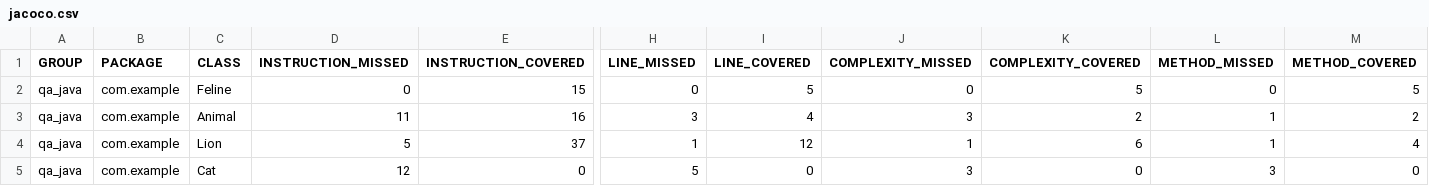
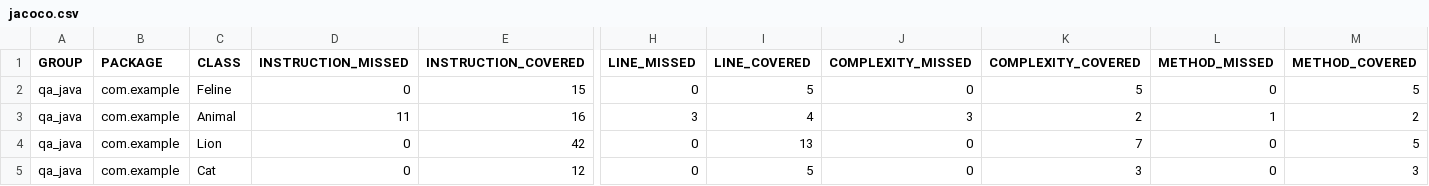
Before and after one commit to dmitryzhee/qa_java, a CSV file: target/site/jacoco/jacoco.csv, drawn as a sheet; only a part is shown, gaps mark what is left out; the diff names each change by its address in the sheet, - before the commit and + after, or states it on an @@ line.

```diff
--- a/target/site/jacoco/jacoco.csv
+++ b/target/site/jacoco/jacoco.csv
-D4 (INSTRUCTION_MISSED): 5
+D4 (INSTRUCTION_MISSED): 0
-E4 (INSTRUCTION_COVERED): 37
+E4 (INSTRUCTION_COVERED): 42
-H4 (LINE_MISSED): 1
+H4 (LINE_MISSED): 0
-I4 (LINE_COVERED): 12
+I4 (LINE_COVERED): 13
-J4 (COMPLEXITY_MISSED): 1
+J4 (COMPLEXITY_MISSED): 0
-K4 (COMPLEXITY_COVERED): 6
+K4 (COMPLEXITY_COVERED): 7
-L4 (METHOD_MISSED): 1
+L4 (METHOD_MISSED): 0
-M4 (METHOD_COVERED): 4
+M4 (METHOD_COVERED): 5
-D5 (INSTRUCTION_MISSED): 12
+D5 (INSTRUCTION_MISSED): 0
-E5 (INSTRUCTION_COVERED): 0
+E5 (INSTRUCTION_COVERED): 12
-H5 (LINE_MISSED): 5
+H5 (LINE_MISSED): 0
-I5 (LINE_COVERED): 0
+I5 (LINE_COVERED): 5
-J5 (COMPLEXITY_MISSED): 3
+J5 (COMPLEXITY_MISSED): 0
-K5 (COMPLEXITY_COVERED): 0
+K5 (COMPLEXITY_COVERED): 3
-L5 (METHOD_MISSED): 3
+L5 (METHOD_MISSED): 0
-M5 (METHOD_COVERED): 0
+M5 (METHOD_COVERED): 3
```
Also changed, not shown: 17 other files.
